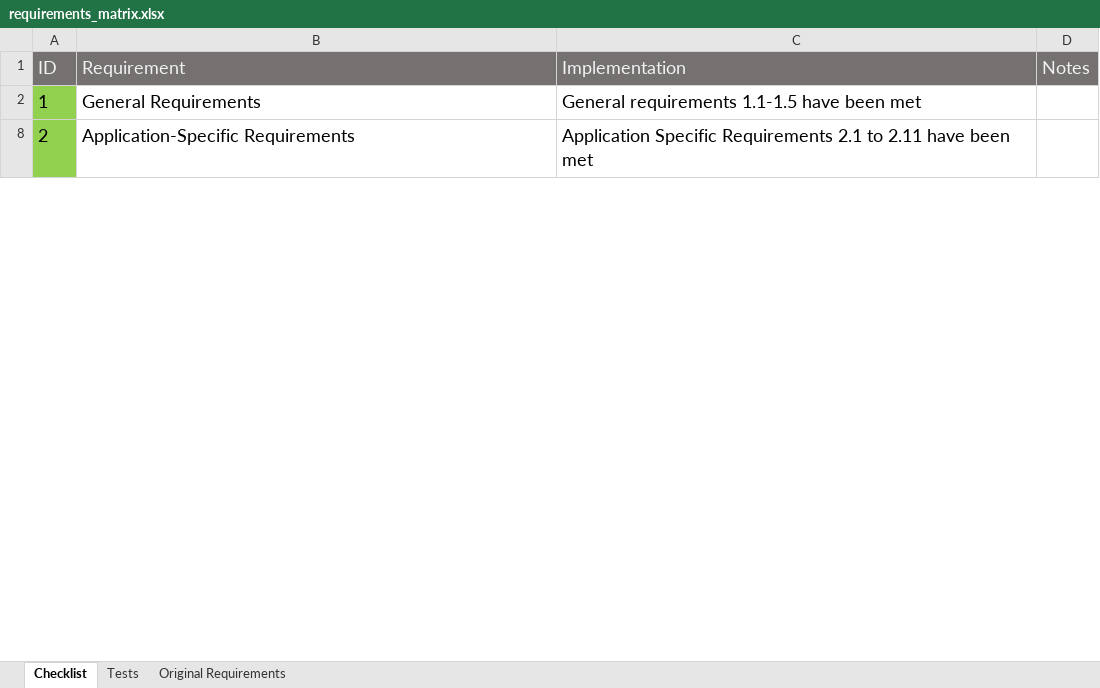
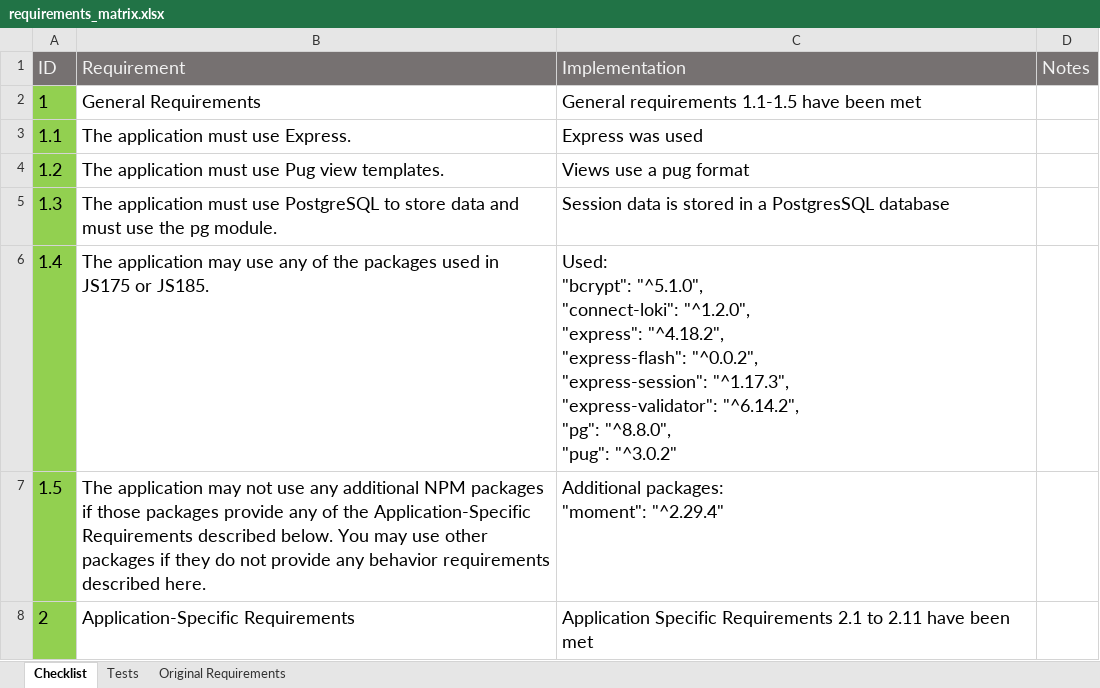
Before and after one commit to mchantosa/connections, an Excel workbook: requirements_matrix.xlsx, sheet Checklist, drawn as a sheet; only a part is shown; values as stored, in another font and other column widths than the file's, no borders; ↵ is a line break in a cell; the diff covers the shown part only; the diff names each change by its address in the sheet, - before the commit and + after, or states it on an @@ line.

```diff
--- a/requirements_matrix.xlsx (sheet Checklist)
+++ b/requirements_matrix.xlsx (sheet Checklist)
@@ row 3 unhidden: 1.1 | The application must use Express. | Express was used @@
@@ row 4 unhidden: 1.2 | The application must use Pug view templates. | Views use a pug format @@
@@ row 5 unhidden: 1.3 | The application must use PostgreSQL to store data and must use the pg module. | Session data is stored in a PostgresSQL database @@
@@ row 6 unhidden: 1.4 | The application may use any of the packages used in JS175 or JS185. | Used: ↵ "bcrypt": "^5.1.0", ↵ "connect-loki": "^1.2.0", ↵ "express": "^4.18.2", ↵ "express-flash": "^0.0.2", ↵ "express-session": "^1.17.3", ↵ "express-validator": "^6.14.2", ↵ "pg": "^8.8.0", ↵ "pug": "^3.0.2" @@
@@ row 7 unhidden: 1.5 | The application may not use any additional NPM packages if those packages provide any of the Application-Specific Requirements described below. You may use other packages if they do not provide any behavior requirements described here. | Additional packages: ↵ "moment": "^2.29.4" @@
```
Also changed, not shown: 17 hidden or unhidden rows, 7 edited cells and cell formats elsewhere in this sheet, 7 other files.
